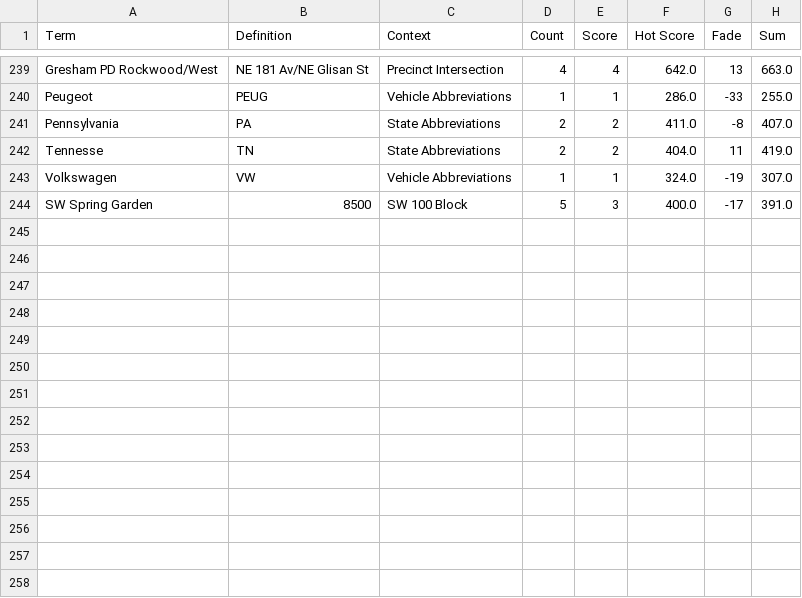
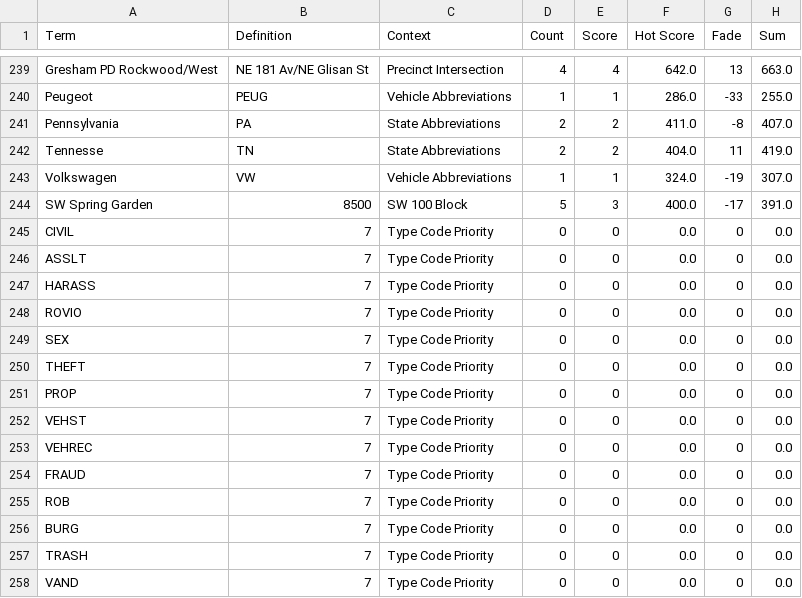
Before and after one commit to compsci-river/DataStorage, a CSV file: Notecards.csv, drawn as a sheet; only a part is shown, gaps mark what is left out; the diff names each change by its address in the sheet, - before the commit and + after, or states it on an @@ line.

Commit message:
Adding Cards

```diff
--- a/Notecards.csv
+++ b/Notecards.csv
+row 245: CIVIL | 7 | Type Code Priority | 0 | 0 | 0.0 | 0 | 0.0
+row 246: ASSLT | 7 | Type Code Priority | 0 | 0 | 0.0 | 0 | 0.0
+row 247: HARASS | 7 | Type Code Priority | 0 | 0 | 0.0 | 0 | 0.0
+row 248: ROVIO | 7 | Type Code Priority | 0 | 0 | 0.0 | 0 | 0.0
+row 249: SEX | 7 | Type Code Priority | 0 | 0 | 0.0 | 0 | 0.0
+row 250: THEFT | 7 | Type Code Priority | 0 | 0 | 0.0 | 0 | 0.0
+row 251: PROP | 7 | Type Code Priority | 0 | 0 | 0.0 | 0 | 0.0
+row 252: VEHST | 7 | Type Code Priority | 0 | 0 | 0.0 | 0 | 0.0
+row 253: VEHREC | 7 | Type Code Priority | 0 | 0 | 0.0 | 0 | 0.0
+row 254: FRAUD | 7 | Type Code Priority | 0 | 0 | 0.0 | 0 | 0.0
+row 255: ROB | 7 | Type Code Priority | 0 | 0 | 0.0 | 0 | 0.0
+row 256: BURG | 7 | Type Code Priority | 0 | 0 | 0.0 | 0 | 0.0
+row 257: TRASH | 7 | Type Code Priority | 0 | 0 | 0.0 | 0 | 0.0
+row 258: VAND | 7 | Type Code Priority | 0 | 0 | 0.0 | 0 | 0.0
```
